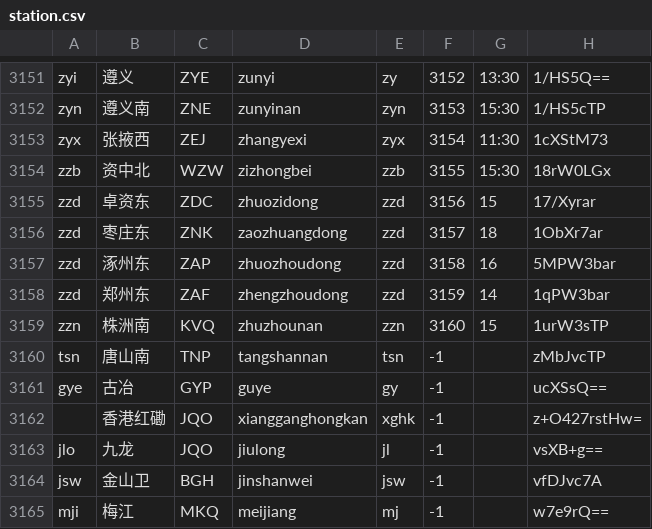
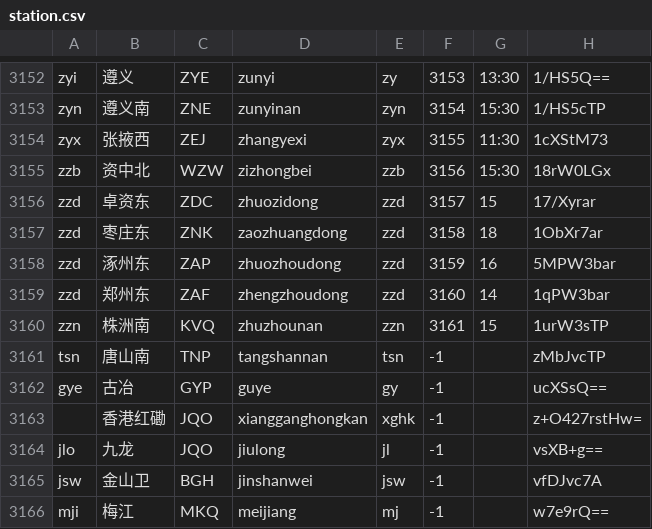
Before and after one commit to gpx0214/gpx0214.github.io, a CSV file: js/station.csv, drawn as a sheet; only a part is shown, gaps mark what is left out; addresses are those after the commit; the diff covers the shown part only; the diff names each change by its address in the sheet, - before the commit and + after, or states it on an @@ line.

```diff
--- a/js/station.csv
+++ b/js/station.csv
-F3152: 3152
+F3152: 3153
-F3153: 3153
+F3153: 3154
-F3154: 3154
+F3154: 3155
-F3155: 3155
+F3155: 3156
-F3156: 3156
+F3156: 3157
-F3157: 3157
+F3157: 3158
-F3158: 3158
+F3158: 3159
-F3159: 3159
+F3159: 3160
-F3160: 3160
+F3160: 3161
```
Also changed, not shown: 1 added row and 27 edited cells elsewhere in this file.
